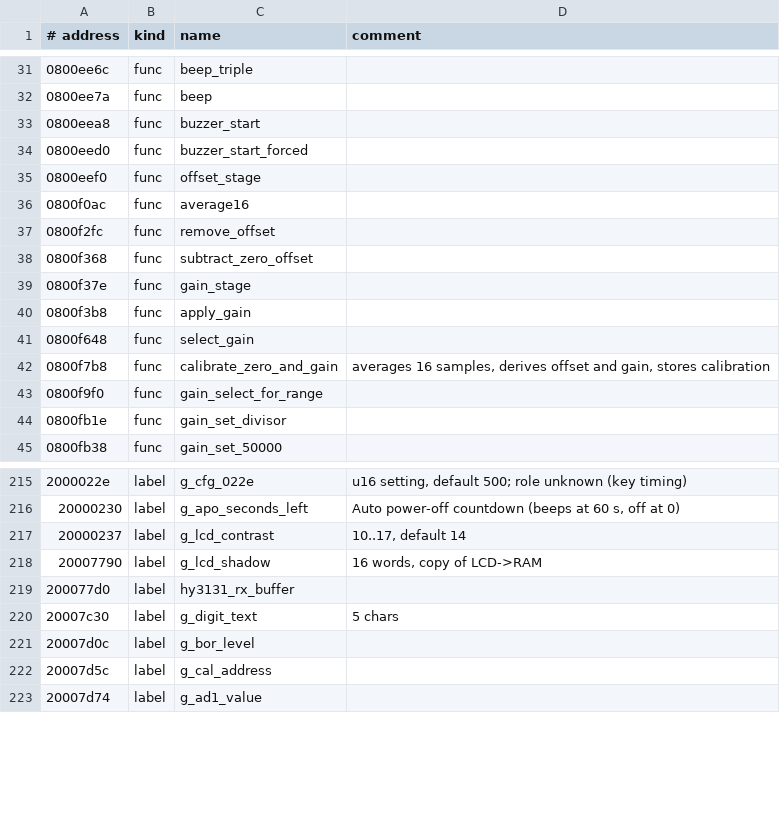
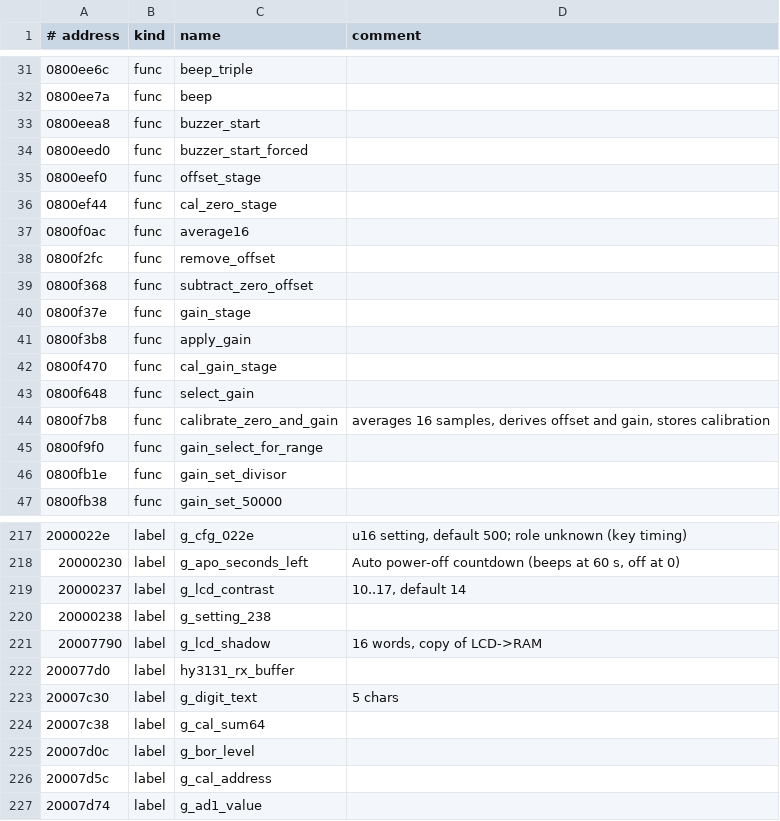
Before and after one commit to EEVblog/121GW-Multimeter-Firmware-RE, a TSV file: ghidra/app_names.tsv, drawn as a sheet; only a part is shown, gaps mark what is left out.

```diff
--- a/ghidra/app_names.tsv
+++ b/ghidra/app_names.tsv
@@ -35,2 +35,3 @@
 0800eef0	func	offset_stage
+0800ef44	func	cal_zero_stage
 0800f0ac	func	average16
@@ -40,2 +41,3 @@
 0800f3b8	func	apply_gain
+0800f470	func	cal_gain_stage
 0800f648	func	select_gain
@@ -217,2 +219,3 @@
 20000237	label	g_lcd_contrast	10..17, default 14
+20000238	label	g_setting_238
 20007790	label	g_lcd_shadow	16 words, copy of LCD->RAM
@@ -220,2 +223,3 @@
 20007c30	label	g_digit_text	5 chars
+20007c38	label	g_cal_sum64
 20007d0c	label	g_bor_level
```
Also changed, not shown: docs/coverage_app.csv, 5 other files.
